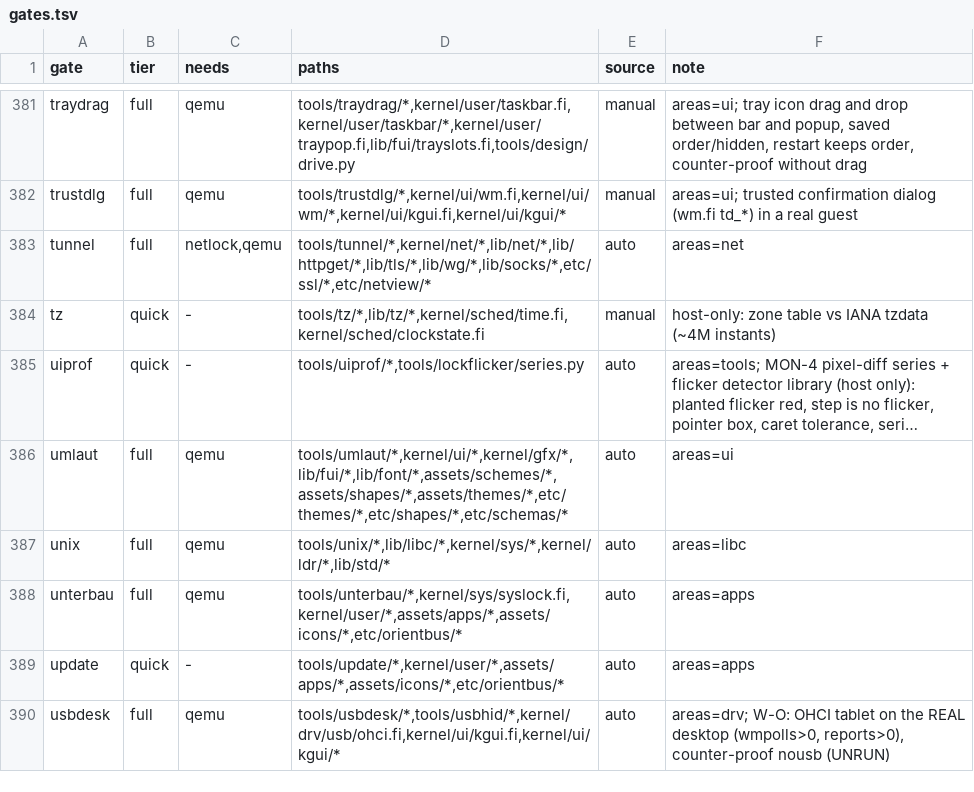
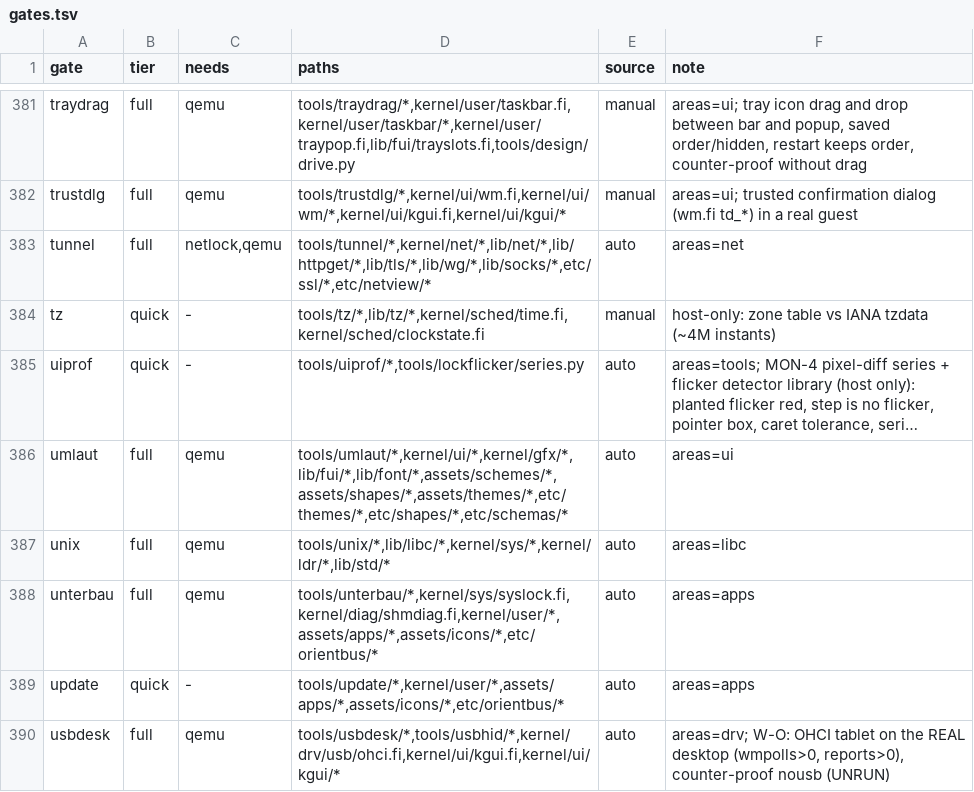
Before and after one commit to Flei-123/Osum, a TSV file: tools/qa/gates.tsv, drawn as a sheet; only a part is shown, gaps mark what is left out; long unchanged cells end in ….

Commit message:
diag: count and log shared-memory failures (memfd_create, ftruncate, MAP_SHARED mmap, SCM_RIGHTS) with free low frames; silence the benign brk guard probe; xfxloop memory pressure option

```diff
--- a/tools/qa/gates.tsv
+++ b/tools/qa/gates.tsv
@@ -387,3 +387,3 @@ umlaut	full	qemu	tools/umlaut/*,kernel/ui/*,kernel/gfx/*,lib/fui/*,lib/font/*,as
 unix	full	qemu	tools/unix/*,lib/libc/*,kernel/sys/*,kernel/ldr/*,lib/std/*	auto	areas=libc
-unterbau	full	qemu	tools/unterbau/*,kernel/sys/syslock.fi,kernel/user/*,assets/apps/*,assets/icons/*,etc/orientbus/*	auto	areas=apps
+unterbau	full	qemu	tools/unterbau/*,kernel/sys/syslock.fi,kernel/diag/shmdiag.fi,kernel/user/*,assets/apps/*,assets/icons/*,etc/orientbus/*	auto	areas=apps
 update	quick	-	tools/update/*,kernel/user/*,assets/apps/*,assets/icons/*,etc/orientbus/*	auto	areas=apps
```
Also changed, not shown: 11 other files.
